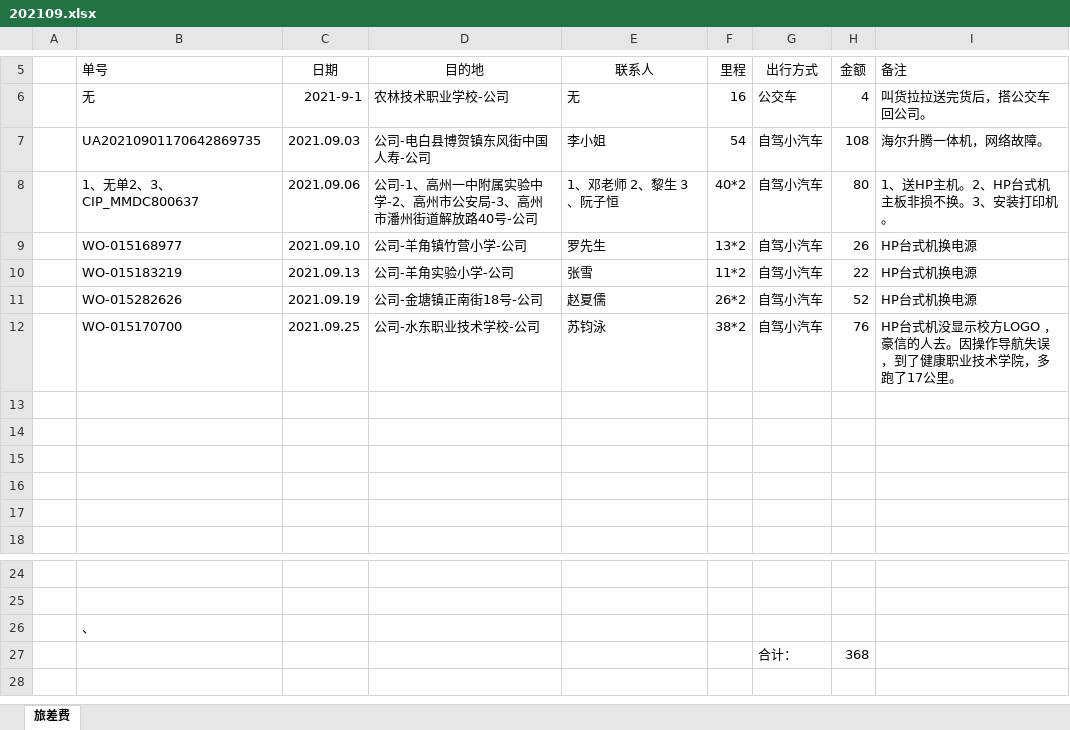
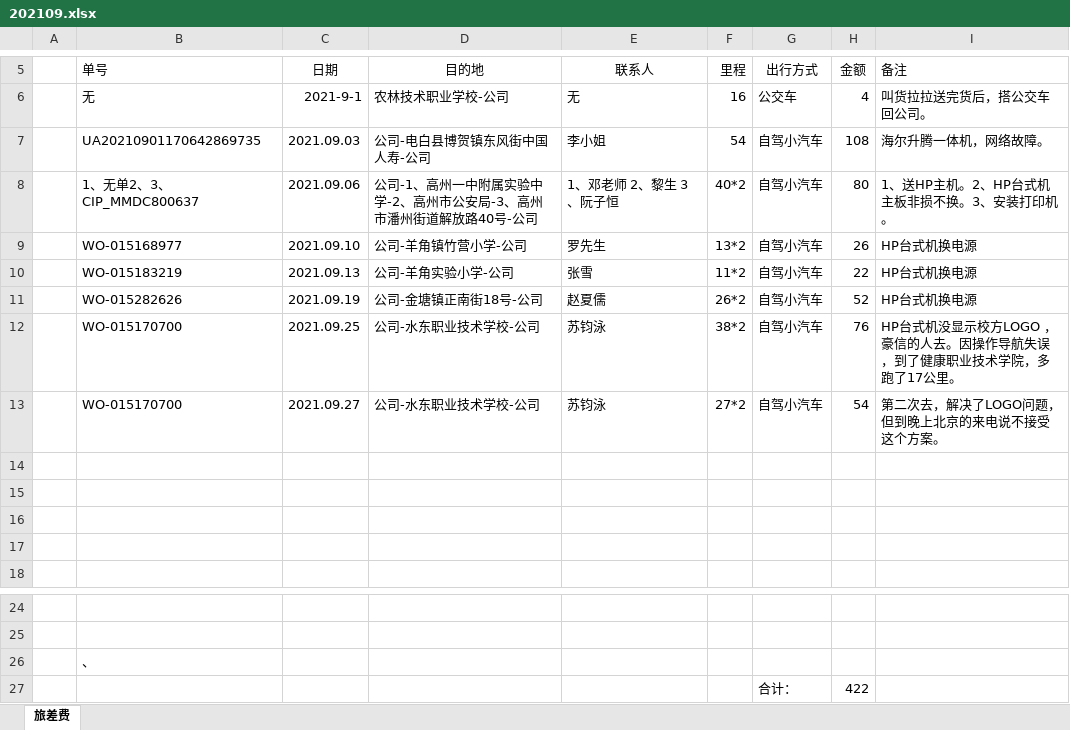
Before and after one commit to ikwen/debianlinux, an Excel workbook: HP/zj/202109.xlsx, sheet 旅差费, drawn as a sheet; only a part is shown, gaps mark what is left out; values as stored, in another font and other column widths than the file's, no borders; the diff names each change by its address in the sheet, - before the commit and + after, or states it on an @@ line.

Commit message:
linux

```diff
--- a/HP/zj/202109.xlsx (sheet 旅差费)
+++ b/HP/zj/202109.xlsx (sheet 旅差费)
-row 13: (empty)
+row 13:  | WO-015170700 | 2021.09.27 | 公司-水东职业技术学校-公司 | 苏钧泳 | 27*2 | 自驾小汽车 | 54 | 第二次去，解决了LOGO问题，但到晚上北京的来电说不接受这个方案。
-H27 (金额): 368
+H27 (金额): 422
```
